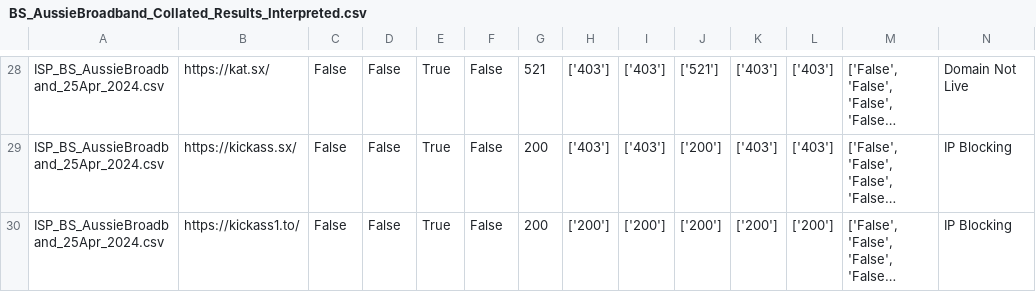
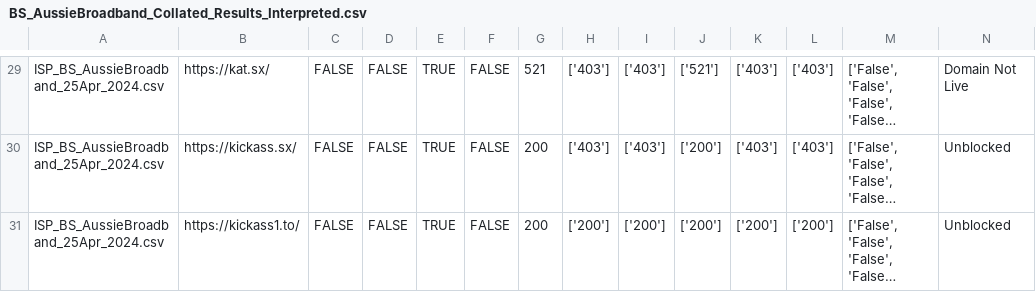
Before and after one commit to MadaHaz/projectcleanpipes, a CSV file: results/BS_AussieBroadband_Collated_Results_Interpreted.csv, drawn as a sheet; only a part is shown, gaps mark what is left out; long unchanged cells end in …; addresses are those after the commit; the diff covers the shown part only; the diff names each change by its address in the sheet, - before the commit and + after, or states it on an @@ line.

```diff
--- a/results/BS_AussieBroadband_Collated_Results_Interpreted.csv
+++ b/results/BS_AussieBroadband_Collated_Results_Interpreted.csv
-C29:C31: False
+C29:C31: FALSE
-D29:D31: False
+D29:D31: FALSE
-E29:E31: True
+E29:E31: TRUE
-F29:F31: False
+F29:F31: FALSE
-N30:N31: IP Blocking
+N30:N31: Unblocked
```
Also changed, not shown: 1 added row and 127 edited cells elsewhere in this file, results/Optus_25Mar.csv, 4 other files.
